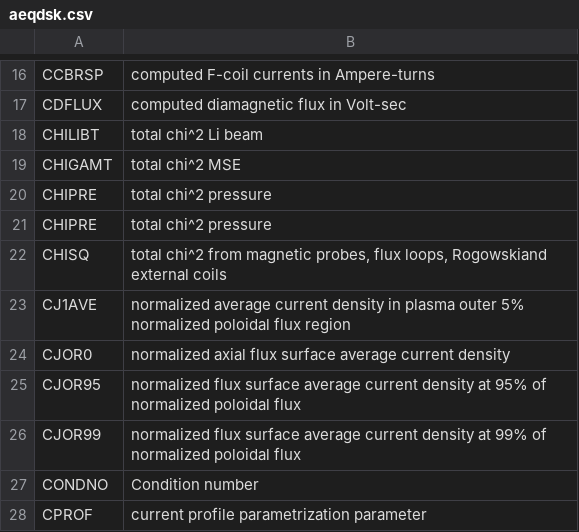
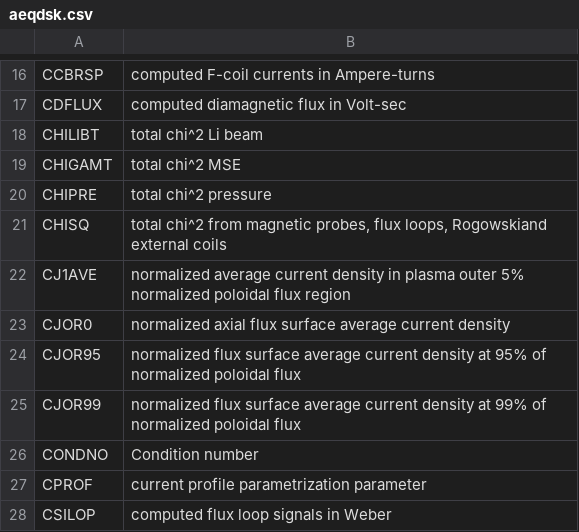
Before and after one commit to gafusion/EFIT, a CSV file: docs/tables/aeqdsk.csv, drawn as a sheet; only a part is shown, gaps mark what is left out; the shorter side is filled out with more unchanged rows; the diff names each change by its address in the sheet, - before the commit and + after, or states it on an @@ line.

```diff
--- a/docs/tables/aeqdsk.csv
+++ b/docs/tables/aeqdsk.csv
-row 21: CHIPRE | total chi^2 pressure
```
Also changed, not shown: docs/tables/in1.csv, 19 other files.
